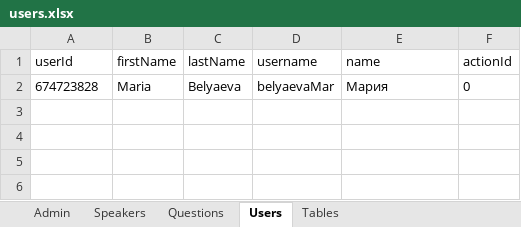
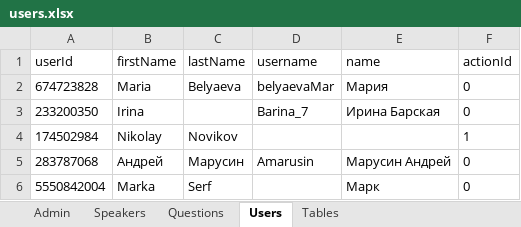
Before and after one commit to serfa9en/telegram-bot-ivs-corp-forum, an Excel workbook: src/main/java/based/users.xlsx, sheet Users, drawn as a sheet; values as stored, in another font and other column widths than the file's, no borders; the diff names each change by its address in the sheet, - before the commit and + after, or states it on an @@ line.

```diff
--- a/src/main/java/based/users.xlsx (sheet Users)
+++ b/src/main/java/based/users.xlsx (sheet Users)
+row 3: 233200350 | Irina |  | Barina_7 | Ирина Барская | 0
+row 4: 174502984 | Nikolay | Novikov |  |  | 1
+row 5: 283787068 | Андрей | Марусин | Amarusin | Марусин Андрей | 0
+row 6: 5550842004 | Marka | Serf |  | Марк | 0
```
Also changed, not shown: sheet Tables, 11 other files.
